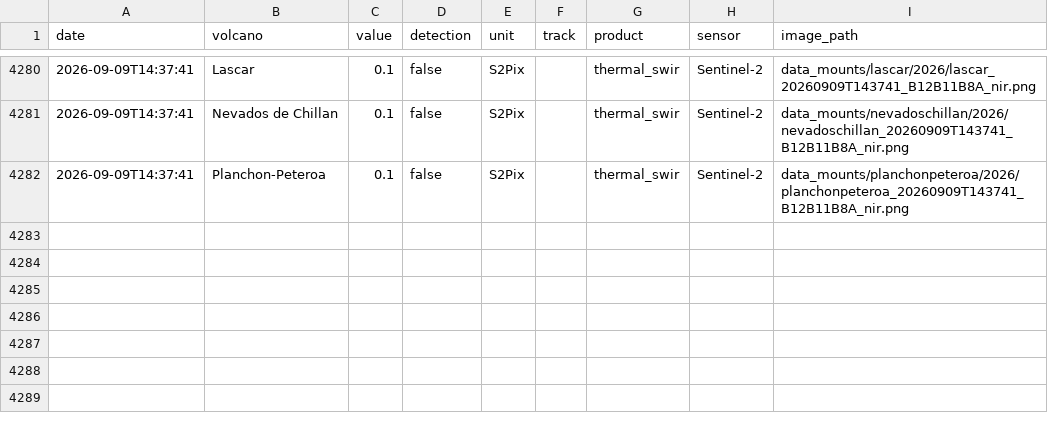
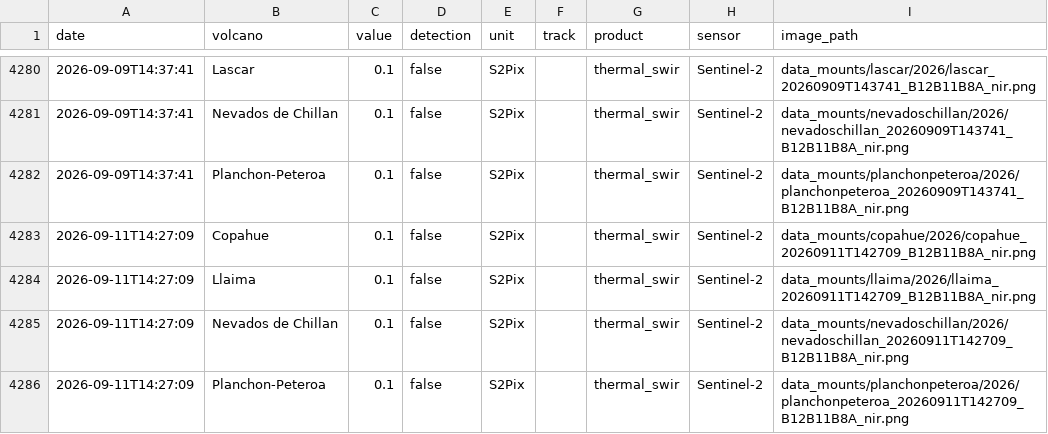
Before and after one commit to MendozaVolcanic/MOUNTS-Chile, a CSV file: csv/all_thermal.csv, drawn as a sheet; only a part is shown, gaps mark what is left out.

```diff
--- a/csv/all_thermal.csv
+++ b/csv/all_thermal.csv
@@ -4282 +4282,5 @@ date,volcano,value,detection,unit,track,product,sensor,image_path
 2026-09-09T14:37:41,Planchon-Peteroa,0.1,false,S2Pix,,thermal_swir,Sentinel-2,data_mounts/planchonpeteroa/2026/planchonpeteroa_20260909T143741_B12B11B8A_nir.png
+2026-09-11T14:27:09,Copahue,0.1,false,S2Pix,,thermal_swir,Sentinel-2,data_mounts/copahue/2026/copahue_20260911T142709_B12B11B8A_nir.png
+2026-09-11T14:27:09,Llaima,0.1,false,S2Pix,,thermal_swir,Sentinel-2,data_mounts/llaima/2026/llaima_20260911T142709_B12B11B8A_nir.png
+2026-09-11T14:27:09,Nevados de Chillan,0.1,false,S2Pix,,thermal_swir,Sentinel-2,data_mounts/nevadoschillan/2026/nevadoschillan_20260911T142709_B12B11B8A_nir.png
+2026-09-11T14:27:09,Planchon-Peteroa,0.1,false,S2Pix,,thermal_swir,Sentinel-2,data_mounts/planchonpeteroa/2026/planchonpeteroa_20260911T142709_B12B11B8A_nir.png
```
Also changed, not shown: csv/copahue_thermal_swir.csv, csv/llaima_thermal_swir.csv, 42 other files.
